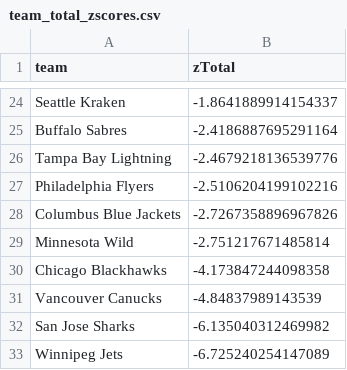
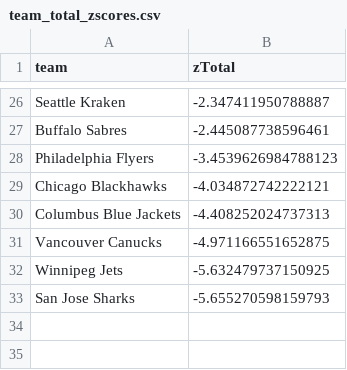
Before and after one commit to 15a0/dk_tpi_goi_model, a CSV file: team_total_zscores.csv, drawn as a sheet; only a part is shown, gaps mark what is left out; removed rows and columns are numbered as before the commit, all else as after; the diff covers the shown part only; the diff names each change by its address in the sheet, - before the commit and + after, or states it on an @@ line.

```diff
--- a/team_total_zscores.csv
+++ b/team_total_zscores.csv
-B26 (zTotal): -1.8641889914154337
+B26 (zTotal): -2.347411950788887
-B27 (zTotal): -2.4186887695291164
+B27 (zTotal): -2.445087738596461
-row 26: Tampa Bay Lightning | -2.4679218136539776
-B28 (zTotal): -2.5106204199102216
+B28 (zTotal): -3.4539626984788123
-row 28: Columbus Blue Jackets | -2.7267358896967826
-row 29: Minnesota Wild | -2.751217671485814
-B29 (zTotal): -4.173847244098358
+B29 (zTotal): -4.034872742222121
+row 30: Columbus Blue Jackets | -4.408252024737313
-B31 (zTotal): -4.84837989143539
+B31 (zTotal): -4.971166551652875
-row 32: San Jose Sharks | -6.135040312469982
-B32 (zTotal): -6.725240254147089
+B32 (zTotal): -5.632479737150925
+row 33: San Jose Sharks | -5.655270598159793
```
Also changed, not shown: 12 added rows, 10 removed rows and 12 edited cells elsewhere in this file, zOverall.csv, 11 other files.
